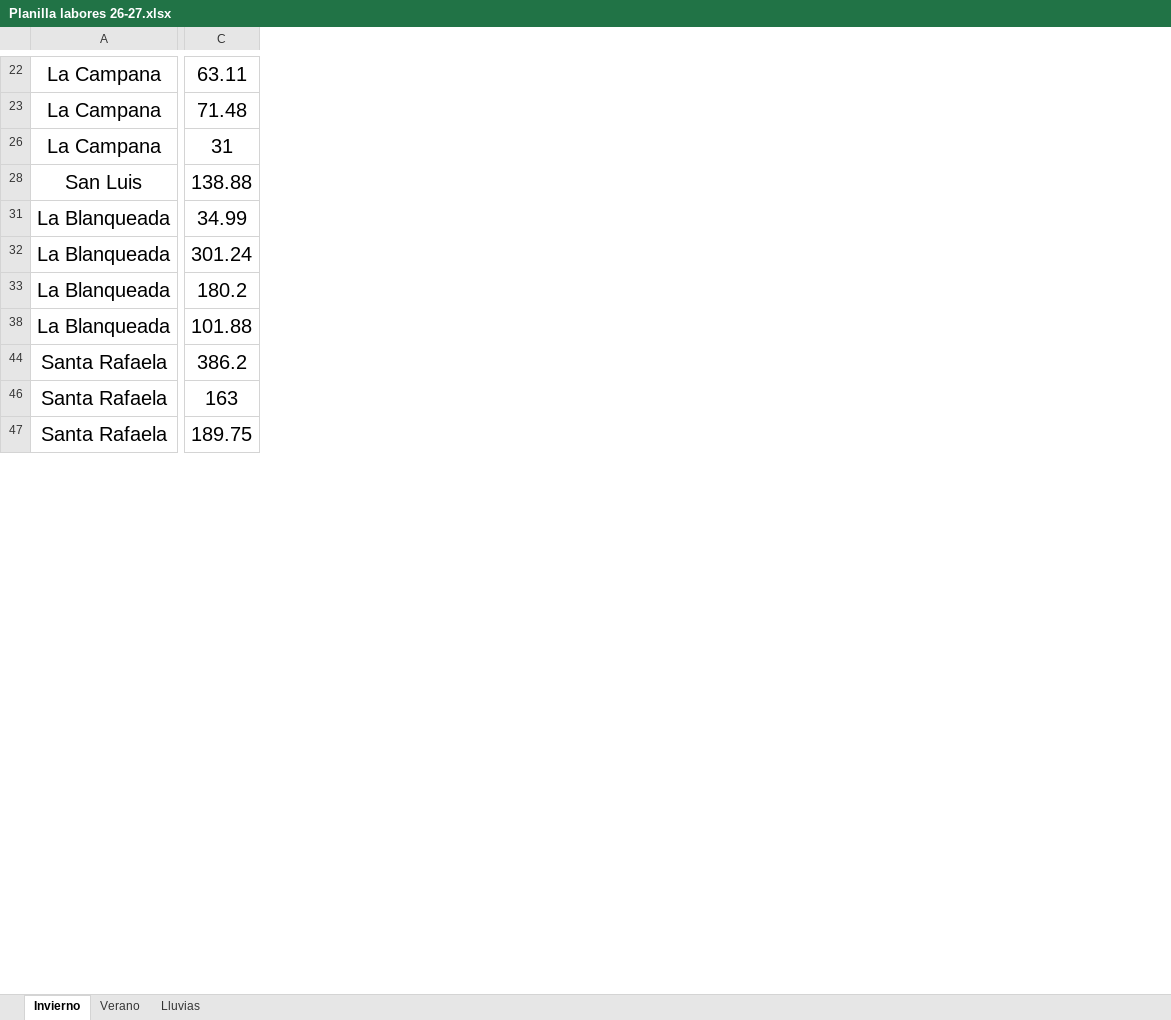
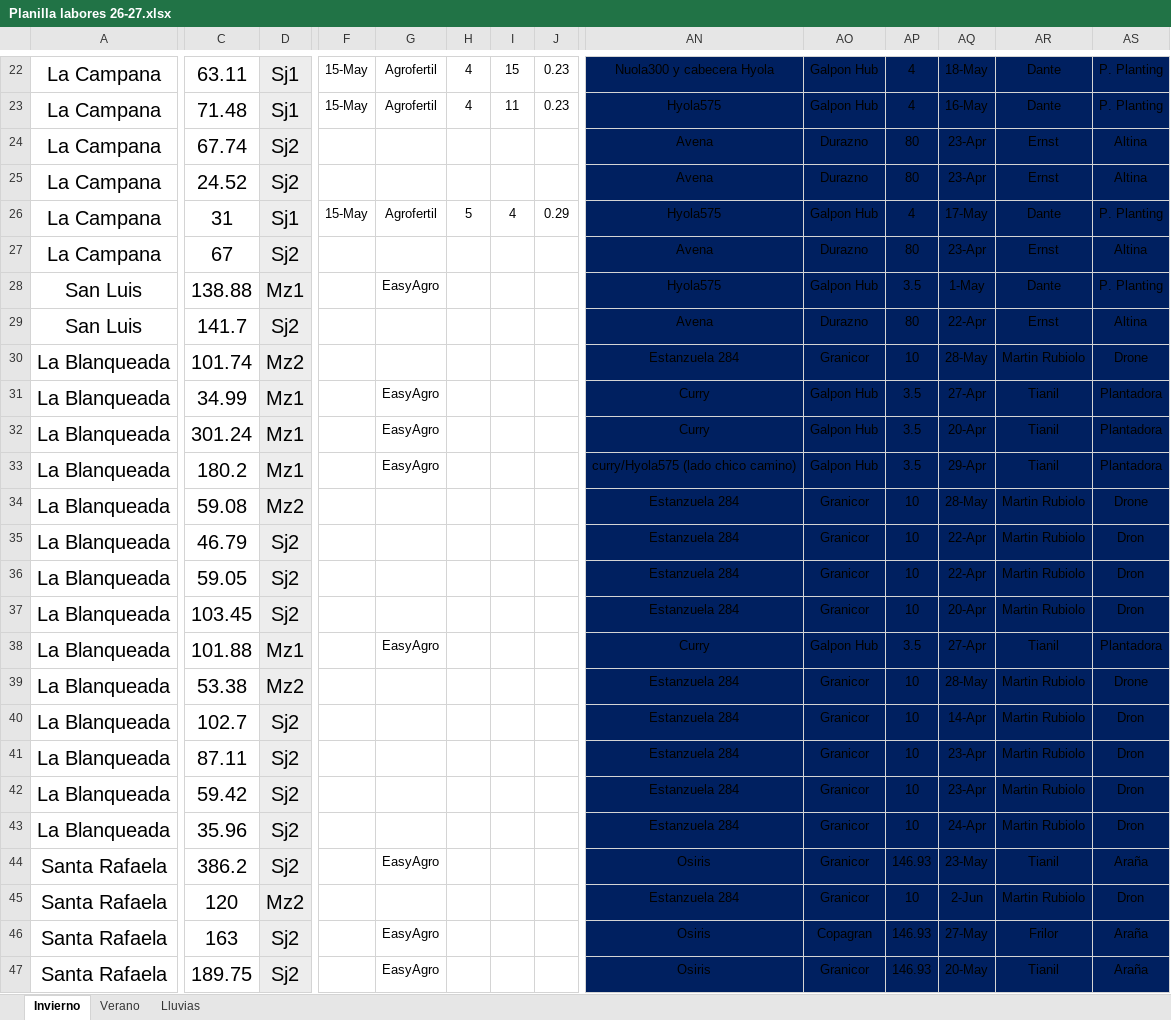
Before and after one commit to CeibosGroup/Agricultura-Litoral-Norte, an Excel workbook: Planilla labores 26-27.xlsx, sheet Invierno, drawn as a sheet; only a part is shown, gaps mark what is left out; values as stored, in another font and other column widths than the file's, no borders; rows hold the shown columns only; the diff covers the shown part only; the diff names each change by its address in the sheet, - before the commit and + after, or states it on an @@ line.

```diff
--- a/Planilla labores 26-27.xlsx (sheet Invierno)
+++ b/Planilla labores 26-27.xlsx (sheet Invierno)
@@ column D unhidden, rows 22-23: Sj1 | Sj1; row 26: Sj1; row 28: Mz1; rows 31-33: all Mz1; row 38: Mz1; row 44: Sj2; rows 46-47: Sj2 | Sj2 @@
@@ column F unhidden, rows 22-23: 15-May | 15-May; row 26: 15-May @@
@@ column G unhidden, rows 22-23: Agrofertil | Agrofertil; row 26: Agrofertil; row 28: EasyAgro; rows 31-33: all EasyAgro; row 38: EasyAgro; row 44: EasyAgro; rows 46-47: EasyAgro | EasyAgro @@
@@ column H unhidden, rows 22-23: 4 | 4; row 26: 5 @@
@@ column I unhidden, rows 22-23: 15 | 11; row 26: 4 @@
@@ column J unhidden, rows 22-23: 0.23 | 0.23; row 26: 0.29 @@
@@ column AN unhidden, rows 22-23: Nuola300 y cabecera Hyola | Hyola575; row 26: Hyola575; row 28: Hyola575; rows 31-33: Curry | Curry | curry/Hyola575 (lado chico camino); row 38: Curry; row 44: Osiris; rows 46-47: Osiris | Osiris @@
@@ column AO unhidden, rows 22-23: Galpon Hub | Galpon Hub; row 26: Galpon Hub; row 28: Galpon Hub; rows 31-33: all Galpon Hub; row 38: Galpon Hub; row 44: Granicor; rows 46-47: Copagran | Granicor @@
@@ column AP unhidden, rows 22-23: 4 | 4; row 26: 4; row 28: 3.5; rows 31-33: all 3.5; row 38: 3.5; row 44: 146.93; rows 46-47: 146.93 | 146.93 @@
@@ column AQ unhidden, rows 22-23: 18-May | 16-May; row 26: 17-May; row 28: 1-May; rows 31-33: 27-Apr | 20-Apr | 29-Apr; row 38: 27-Apr; row 44: 23-May; rows 46-47: 27-May | 20-May @@
@@ column AR unhidden, rows 22-23: Dante | Dante; row 26: Dante; row 28: Dante; rows 31-33: all Tianil; row 38: Tianil; row 44: Tianil; rows 46-47: Frilor | Tianil @@
@@ column AS unhidden, rows 22-23: P. Planting | P. Planting; row 26: P. Planting; row 28: P. Planting; rows 31-33: all Plantadora; row 38: Plantadora; row 44: Araña; rows 46-47: Araña | Araña @@
+row 24: La Campana | 67.74 | Sj2 |  |  |  |  |  | Avena | Durazno | 80 | 23-Apr | Ernst | Altina
+row 25: La Campana | 24.52 | Sj2 |  |  |  |  |  | Avena | Durazno | 80 | 23-Apr | Ernst | Altina
+row 27: La Campana | 67 | Sj2 |  |  |  |  |  | Avena | Durazno | 80 | 23-Apr | Ernst | Altina
+row 29: San Luis | 141.7 | Sj2 |  |  |  |  |  | Avena | Durazno | 80 | 22-Apr | Ernst | Altina
+row 30: La Blanqueada | 101.74 | Mz2 |  |  |  |  |  | Estanzuela 284 | Granicor | 10 | 28-May | Martin Rubiolo | Drone
+row 34: La Blanqueada | 59.08 | Mz2 |  |  |  |  |  | Estanzuela 284 | Granicor | 10 | 28-May | Martin Rubiolo | Drone
+row 35: La Blanqueada | 46.79 | Sj2 |  |  |  |  |  | Estanzuela 284 | Granicor | 10 | 22-Apr | Martin Rubiolo | Dron
+row 36: La Blanqueada | 59.05 | Sj2 |  |  |  |  |  | Estanzuela 284 | Granicor | 10 | 22-Apr | Martin Rubiolo | Dron
+row 37: La Blanqueada | 103.45 | Sj2 |  |  |  |  |  | Estanzuela 284 | Granicor | 10 | 20-Apr | Martin Rubiolo | Dron
+row 39: La Blanqueada | 53.38 | Mz2 |  |  |  |  |  | Estanzuela 284 | Granicor | 10 | 28-May | Martin Rubiolo | Drone
+row 40: La Blanqueada | 102.7 | Sj2 |  |  |  |  |  | Estanzuela 284 | Granicor | 10 | 14-Apr | Martin Rubiolo | Dron
+row 41: La Blanqueada | 87.11 | Sj2 |  |  |  |  |  | Estanzuela 284 | Granicor | 10 | 23-Apr | Martin Rubiolo | Dron
+row 42: La Blanqueada | 59.42 | Sj2 |  |  |  |  |  | Estanzuela 284 | Granicor | 10 | 23-Apr | Martin Rubiolo | Dron
+row 43: La Blanqueada | 35.96 | Sj2 |  |  |  |  |  | Estanzuela 284 | Granicor | 10 | 24-Apr | Martin Rubiolo | Dron
+row 45: Santa Rafaela | 120 | Mz2 |  |  |  |  |  | Estanzuela 284 | Granicor | 10 | 2-Jun | Martin Rubiolo | Dron
```
Also changed, not shown: 20 added rows and 52 added columns elsewhere in this sheet.
